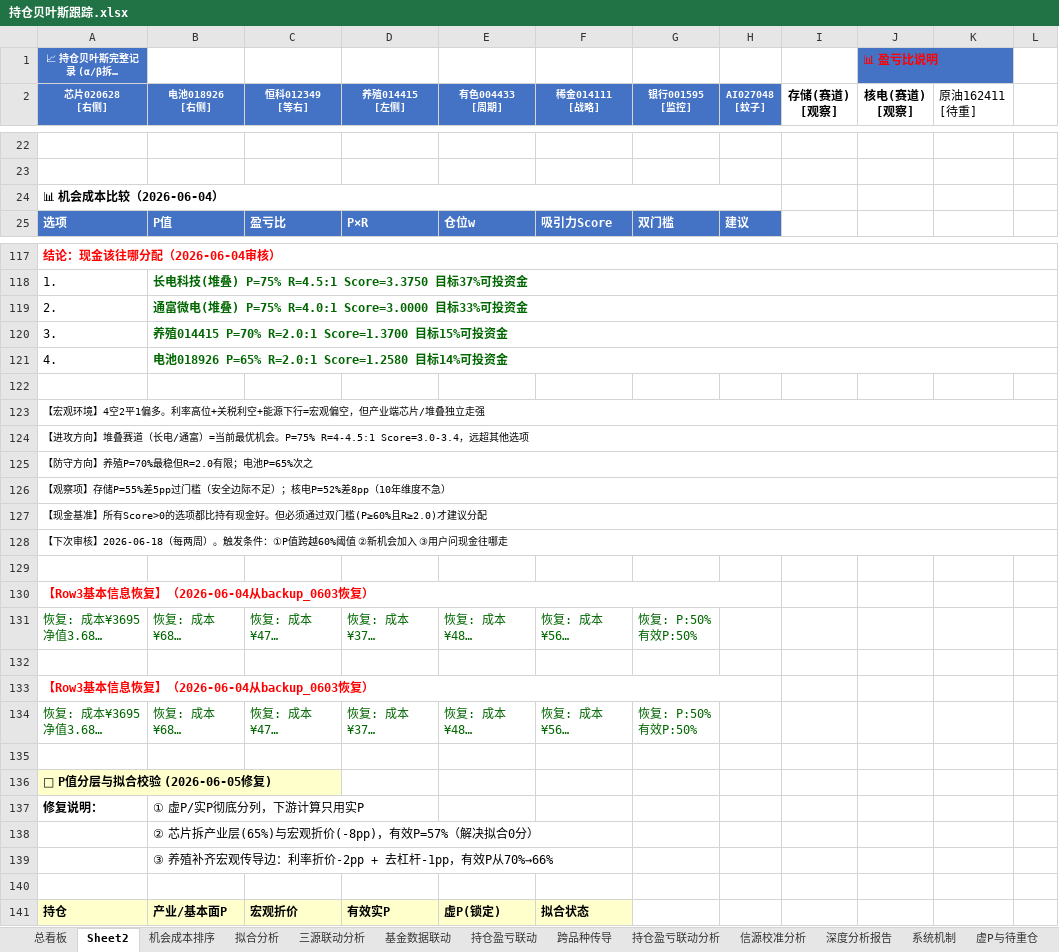
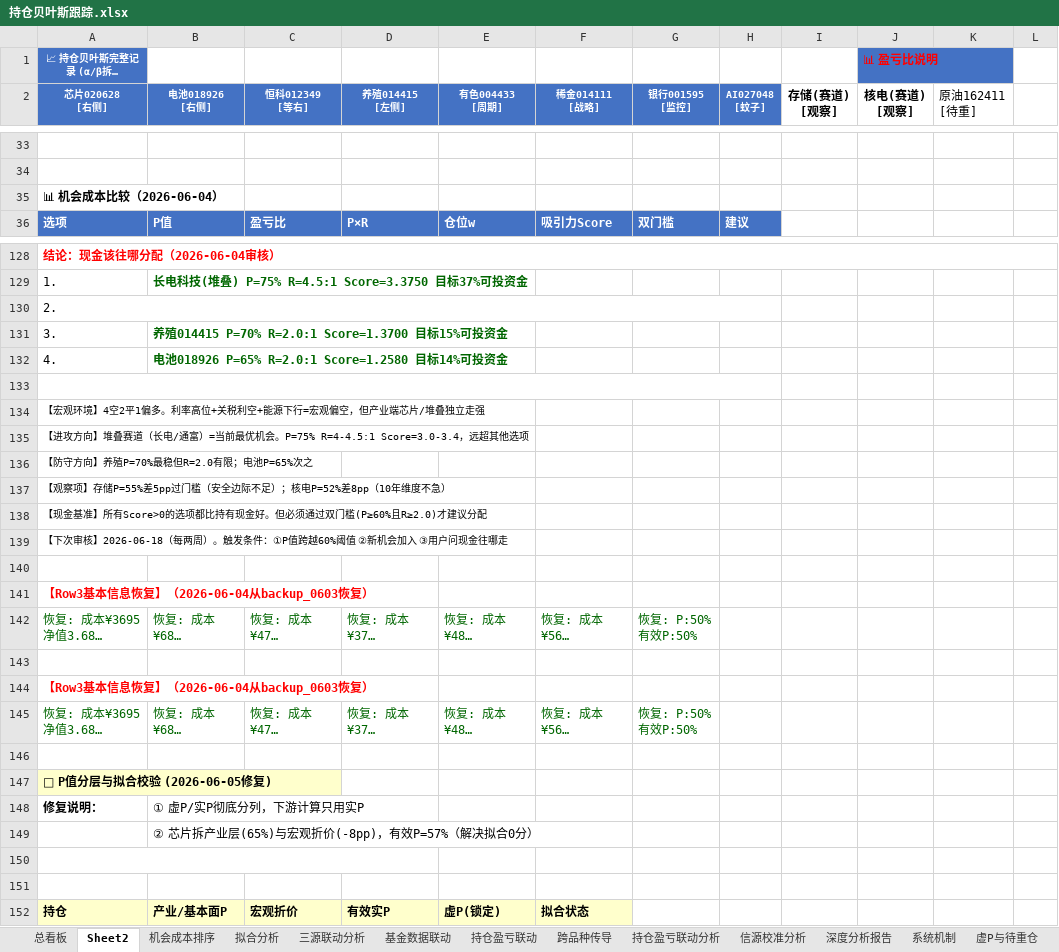
Before and after one commit to f840047663-bot/external-memory, an Excel workbook: 持仓贝叶斯跟踪.xlsx, sheet Sheet2, drawn as a sheet; only a part is shown, gaps mark what is left out; long unchanged cells end in …; values as stored, in another font and other column widths than the file's, no borders; removed rows and columns are numbered as before the commit, all else as after; the diff covers the shown part only; the diff names each change by its address in the sheet, - before the commit and + after, or states it on an @@ line.

```diff
--- a/持仓贝叶斯跟踪.xlsx (sheet Sheet2)
+++ b/持仓贝叶斯跟踪.xlsx (sheet Sheet2)
-A24:H24 merged
-B118:L118 merged
+A130:H130 merged
-B130 (电池018926 [右侧]): 通富微电(堆叠) P=75% R=4.0:1 Score=3.0000 目标33%可投资金
+B130 (电池018926 [右侧]): (empty)
-B119:L119 merged
-B120:L120 merged
-B121:L121 merged
+A133:H133 merged
-A123:L123 merged
-A124:L124 merged
-A125:L125 merged
-A126:L126 merged
-A127:L127 merged
-A128:L128 merged
-A130:H130 merged
-A133:H133 merged
+A150:D150 merged
-B150 (电池018926 [右侧]): ③ 养殖补齐宏观传导边：利率折价-2pp + 去杠杆-1pp，有效P从70%→66%
+B150 (电池018926 [右侧]): (empty)
```
Also changed, not shown: 24 added rows, 13 removed rows, 1 edited cell and merged cells elsewhere in this sheet, sheet 总看板.
